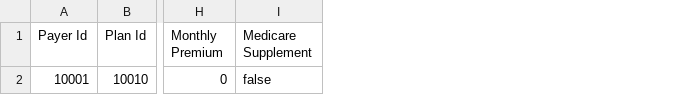
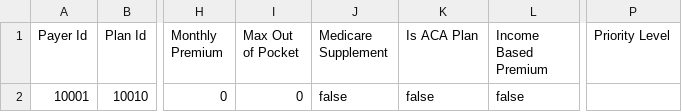
Before and after one commit to Hussa15033/synthea-gb, a CSV file: src/main/resources/payers/insurance_plans.csv, drawn as a sheet; only a part is shown, gaps mark what is left out; the diff names each change by its address in the sheet, - before the commit and + after, or states it on an @@ line.

Commit message:
Modify insurance_plans.csv headers

```diff
--- a/src/main/resources/payers/insurance_plans.csv
+++ b/src/main/resources/payers/insurance_plans.csv
+column I (Max Out of Pocket), row 2: 0
+column K (Is ACA Plan), row 2: false
+column L (Income Based Premium), row 2: false
+column P (Priority Level), empty
```
